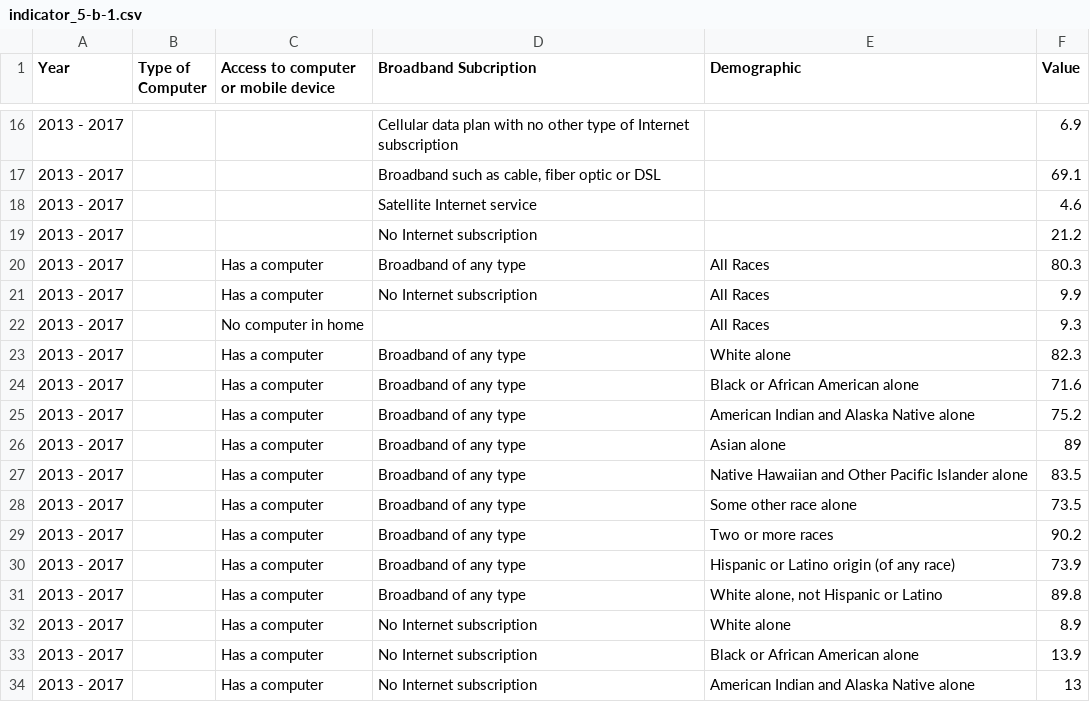
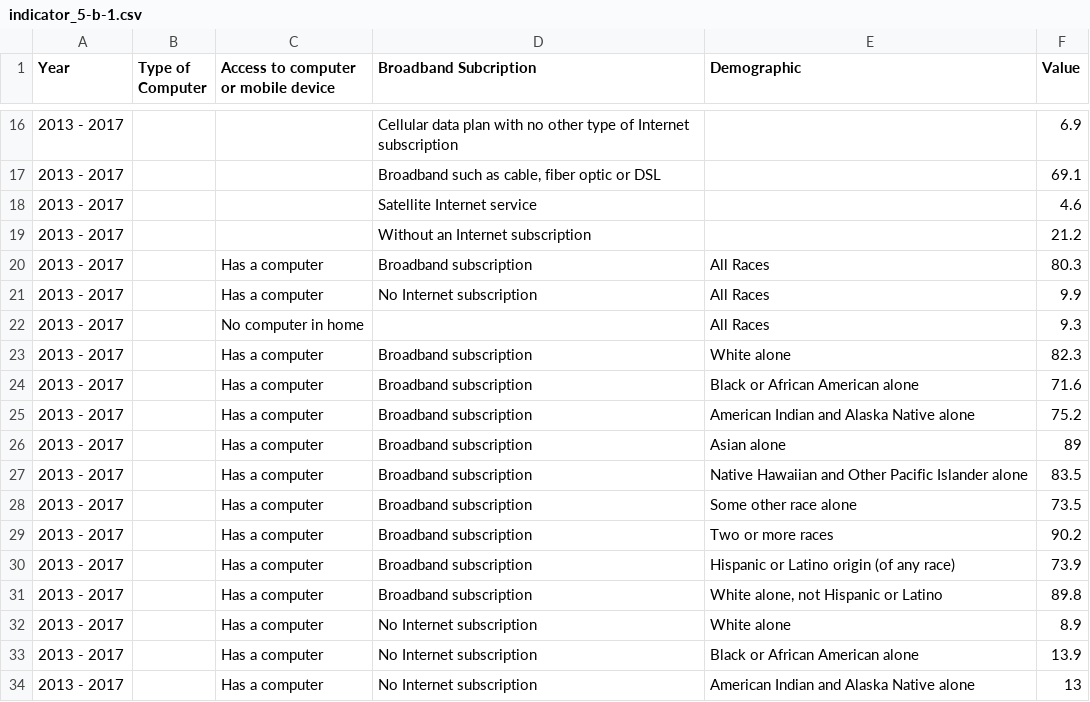
Before and after one commit to CityOfLosAngeles/open-sdg-data-starter, a CSV file: data/indicator_5-b-1.csv, drawn as a sheet; only a part is shown, gaps mark what is left out.

Commit message:
Add files via upload

```diff
--- a/data/indicator_5-b-1.csv
+++ b/data/indicator_5-b-1.csv
@@ -18,15 +18,15 @@ Year,Type of Computer,Access to computer or mobile device,Broadband Subcription,
 2013 - 2017,,,Satellite Internet service,,4.6
-2013 - 2017,,,No Internet subscription,,21.2
-2013 - 2017,,Has a computer,Broadband of any type,All Races,80.3
+2013 - 2017,,,Without an Internet subscription,,21.2
+2013 - 2017,,Has a computer,Broadband subscription,All Races,80.3
 2013 - 2017,,Has a computer,No Internet subscription,All Races,9.9
 2013 - 2017,,No computer in home,,All Races,9.3
-2013 - 2017,,Has a computer,Broadband of any type,White alone,82.3
-2013 - 2017,,Has a computer,Broadband of any type,Black or African American alone,71.6
-2013 - 2017,,Has a computer,Broadband of any type,American Indian and Alaska Native alone,75.2
-2013 - 2017,,Has a computer,Broadband of any type,Asian alone,89
-2013 - 2017,,Has a computer,Broadband of any type,Native Hawaiian and Other Pacific Islander alone,83.5
-2013 - 2017,,Has a computer,Broadband of any type,Some other race alone,73.5
-2013 - 2017,,Has a computer,Broadband of any type,Two or more races,90.2
-2013 - 2017,,Has a computer,Broadband of any type,Hispanic or Latino origin (of any race),73.9
-2013 - 2017,,Has a computer,Broadband of any type,"White alone, not Hispanic or Latino",89.8
+2013 - 2017,,Has a computer,Broadband subscription,White alone,82.3
+2013 - 2017,,Has a computer,Broadband subscription,Black or African American alone,71.6
+2013 - 2017,,Has a computer,Broadband subscription,American Indian and Alaska Native alone,75.2
+2013 - 2017,,Has a computer,Broadband subscription,Asian alone,89
+2013 - 2017,,Has a computer,Broadband subscription,Native Hawaiian and Other Pacific Islander alone,83.5
+2013 - 2017,,Has a computer,Broadband subscription,Some other race alone,73.5
+2013 - 2017,,Has a computer,Broadband subscription,Two or more races,90.2
+2013 - 2017,,Has a computer,Broadband subscription,Hispanic or Latino origin (of any race),73.9
+2013 - 2017,,Has a computer,Broadband subscription,"White alone, not Hispanic or Latino",89.8
 2013 - 2017,,Has a computer,No Internet subscription,White alone,8.9
```
